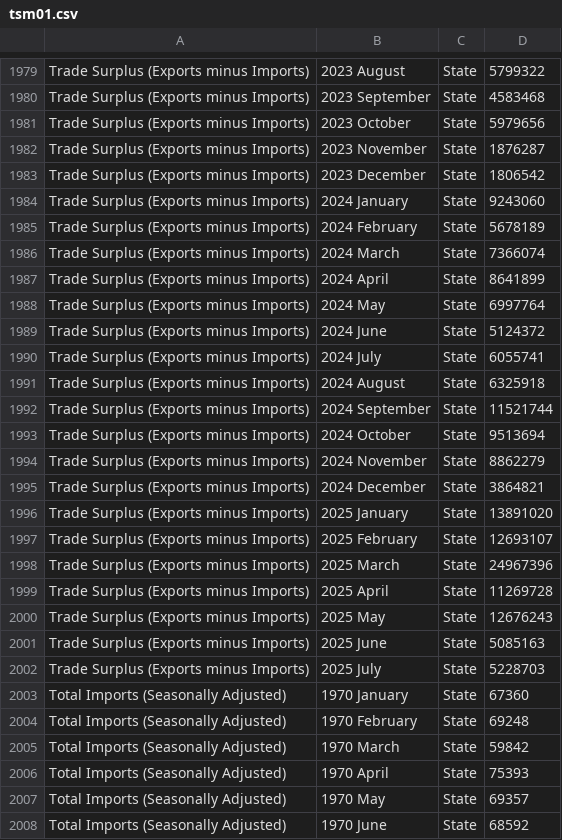
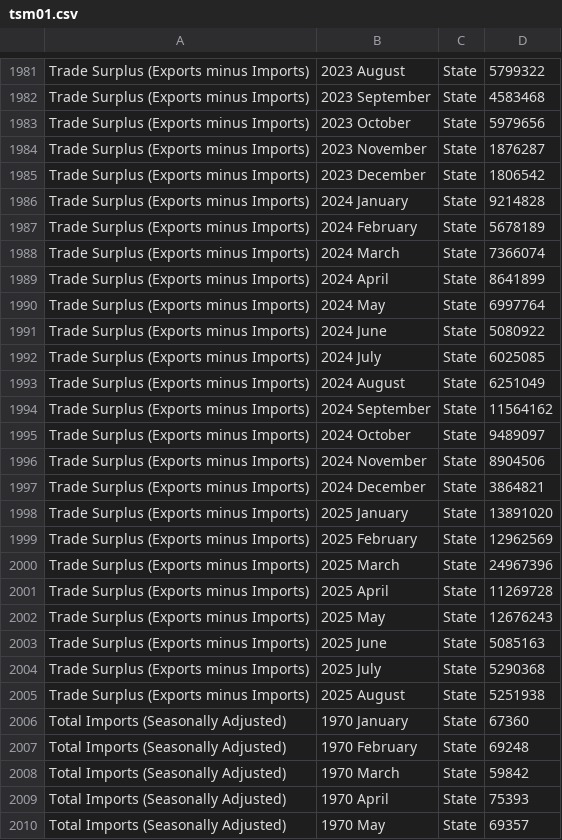
Before and after one commit to flanneryjcso/econ_dash_data, a CSV file: tsm01.csv, drawn as a sheet; only a part is shown, gaps mark what is left out; the shorter side is filled out with more unchanged rows; the diff covers the shown part only.

```diff
--- a/tsm01.csv
+++ b/tsm01.csv
@@ -1983,3 +1985,3 @@ Trade Surplus (Exports minus Imports),2023 November,State,1876287
 Trade Surplus (Exports minus Imports),2023 December,State,1806542
-Trade Surplus (Exports minus Imports),2024 January,State,9243060
+Trade Surplus (Exports minus Imports),2024 January,State,9214828
 Trade Surplus (Exports minus Imports),2024 February,State,5678189
@@ -1988,11 +1990,11 @@ Trade Surplus (Exports minus Imports),2024 April,State,8641899
 Trade Surplus (Exports minus Imports),2024 May,State,6997764
-Trade Surplus (Exports minus Imports),2024 June,State,5124372
-Trade Surplus (Exports minus Imports),2024 July,State,6055741
-Trade Surplus (Exports minus Imports),2024 August,State,6325918
-Trade Surplus (Exports minus Imports),2024 September,State,11521744
-Trade Surplus (Exports minus Imports),2024 October,State,9513694
-Trade Surplus (Exports minus Imports),2024 November,State,8862279
+Trade Surplus (Exports minus Imports),2024 June,State,5080922
+Trade Surplus (Exports minus Imports),2024 July,State,6025085
+Trade Surplus (Exports minus Imports),2024 August,State,6251049
+Trade Surplus (Exports minus Imports),2024 September,State,11564162
+Trade Surplus (Exports minus Imports),2024 October,State,9489097
+Trade Surplus (Exports minus Imports),2024 November,State,8904506
 Trade Surplus (Exports minus Imports),2024 December,State,3864821
 Trade Surplus (Exports minus Imports),2025 January,State,13891020
-Trade Surplus (Exports minus Imports),2025 February,State,12693107
+Trade Surplus (Exports minus Imports),2025 February,State,12962569
 Trade Surplus (Exports minus Imports),2025 March,State,24967396
@@ -2001,3 +2003,4 @@ Trade Surplus (Exports minus Imports),2025 May,State,12676243
 Trade Surplus (Exports minus Imports),2025 June,State,5085163
-Trade Surplus (Exports minus Imports),2025 July,State,5228703
+Trade Surplus (Exports minus Imports),2025 July,State,5290368
+Trade Surplus (Exports minus Imports),2025 August,State,5251938
 Total Imports (Seasonally Adjusted),1970 January,State,67360
```
Also changed, not shown: 5 added rows and 35 edited cells elsewhere in this file, 1 other file.
